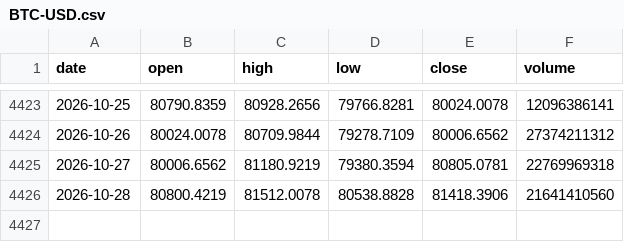
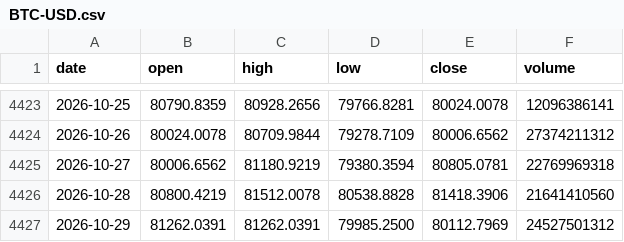
Before and after one commit to Alex-1101/btc-data-collector, a CSV file: data/us/BTC-USD.csv, drawn as a sheet; only a part is shown, gaps mark what is left out; the diff names each change by its address in the sheet, - before the commit and + after, or states it on an @@ line.

Commit message:
us data 2026-10-29T01:56Z

```diff
--- a/data/us/BTC-USD.csv
+++ b/data/us/BTC-USD.csv
+row 4427: 2026-10-29 | 81262.0391 | 81262.0391 | 79985.2500 | 80112.7969 | 24527501312
```
Also changed, not shown: data/us/AAPL.csv, data/us/AMZN.csv, 43 other files.
